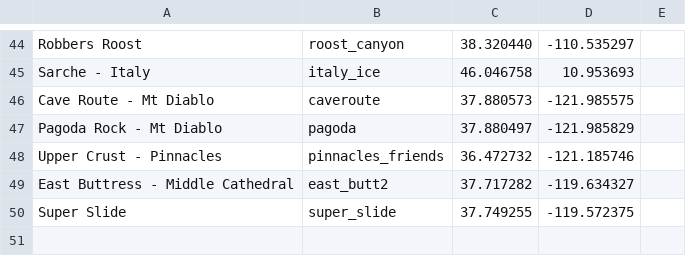
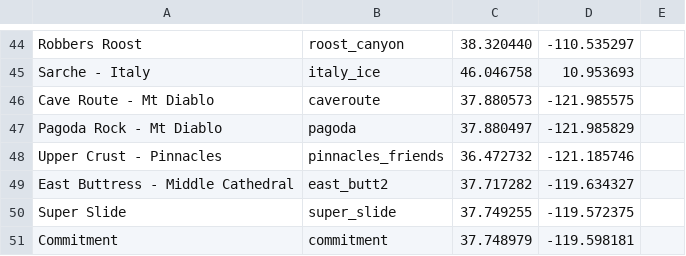
Before and after one commit to dbirman/web, a CSV file: images/ss/ss.csv, drawn as a sheet; only a part is shown, gaps mark what is left out; the diff names each change by its address in the sheet, - before the commit and + after, or states it on an @@ line.

Commit message:
Fixing an error, adding commitment

```diff
--- a/images/ss/ss.csv
+++ b/images/ss/ss.csv
+row 51: Commitment | commitment | 37.748979 | -119.598181
```
Also changed, not shown: 2 other files.
